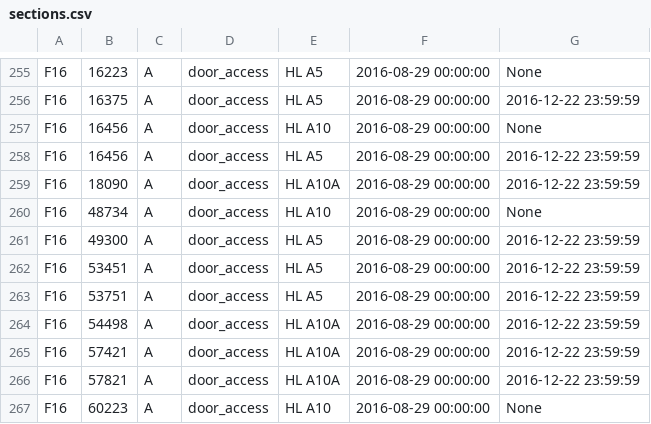
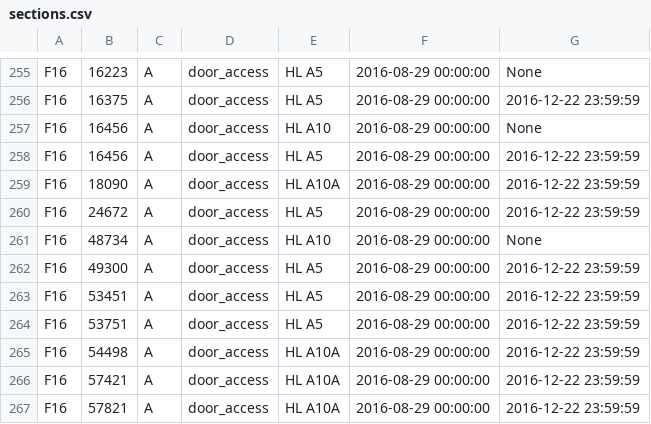
Before and after one commit to CMUIDeATe/aclman, a CSV file: data/sections.csv, drawn as a sheet; only a part is shown, gaps mark what is left out; the shorter side is filled out with more unchanged rows.

Commit message:
Add missing A5 door privilege to F16-24672-A.

```diff
--- a/data/sections.csv
+++ b/data/sections.csv
@@ -259,2 +259,3 @@ F16,16456,A,door_access,HL A5,2016-08-29 00:00:00,2016-12-22 23:59:59
 F16,18090,A,door_access,HL A10A,2016-08-29 00:00:00,2016-12-22 23:59:59
+F16,24672,A,door_access,HL A5,2016-08-29 00:00:00,2016-12-22 23:59:59
 F16,48734,A,door_access,HL A10,2016-08-29 00:00:00,None
```
